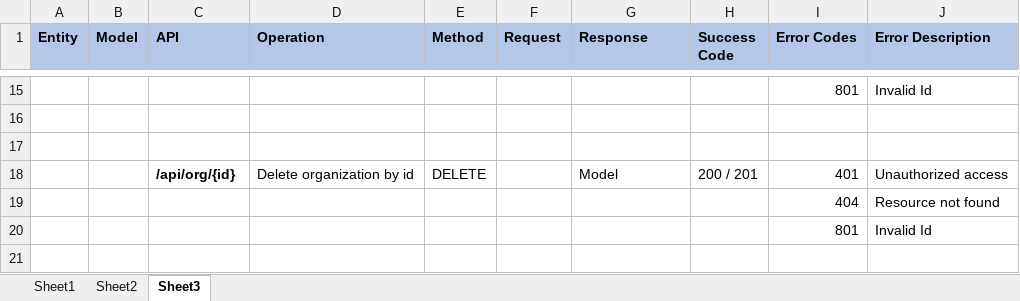
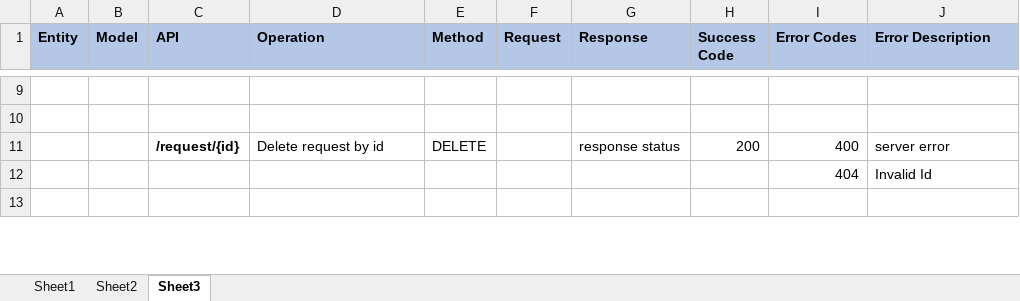
Before and after one commit to App-Procurement/nodejs-samples, an Excel workbook: app-procurment-lambda-serverless/API_List_Procurment-lambda.xlsx, sheet Sheet3, drawn as a sheet; only a part is shown, gaps mark what is left out; values as stored, in another font and other column widths than the file's, no borders; removed rows and columns are numbered as before the commit, all else as after; the diff covers the shown part only; the diff names each change by its address in the sheet, - before the commit and + after, or states it on an @@ line.

```diff
--- a/app-procurment-lambda-serverless/API_List_Procurment-lambda.xlsx (sheet Sheet3)
+++ b/app-procurment-lambda-serverless/API_List_Procurment-lambda.xlsx (sheet Sheet3)
-row 15:  |  |  |  |  |  |  |  | 801 | Invalid Id
-row 18:  |  | /api/org/{id} | Delete organization by id | DELETE |  | Model | 200 / 201 | 401 | Unauthorized access
+row 11:  |  | /request/{id} | Delete request by id | DELETE |  | response status | 200 | 400 | server error
-J12 (Error Description): Resource not found
+J12 (Error Description): Invalid Id
-row 20:  |  |  |  |  |  |  |  | 801 | Invalid Id
```
Also changed, not shown: 72 added rows, 277 removed rows, 78 edited cells and merged cells elsewhere in this sheet, 22 other files.
